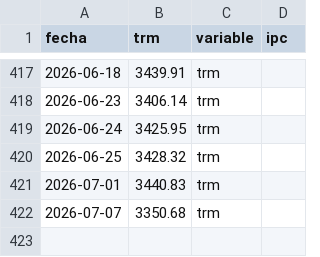
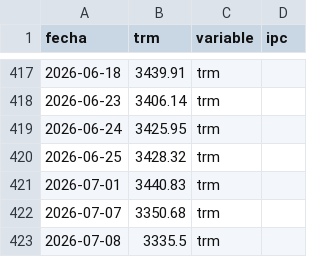
Before and after one commit to paloca05/Modelos-para-TRM-e-IPC, a CSV file: data/macro_colombia.csv, drawn as a sheet; only a part is shown, gaps mark what is left out.

```diff
--- a/data/macro_colombia.csv
+++ b/data/macro_colombia.csv
@@ -422 +422,2 @@ fecha,trm,variable,ipc
 2026-07-07,3350.68,trm,
+2026-07-08,3335.5,trm,
```
Also changed, not shown: data/pipeline_log.csv.
